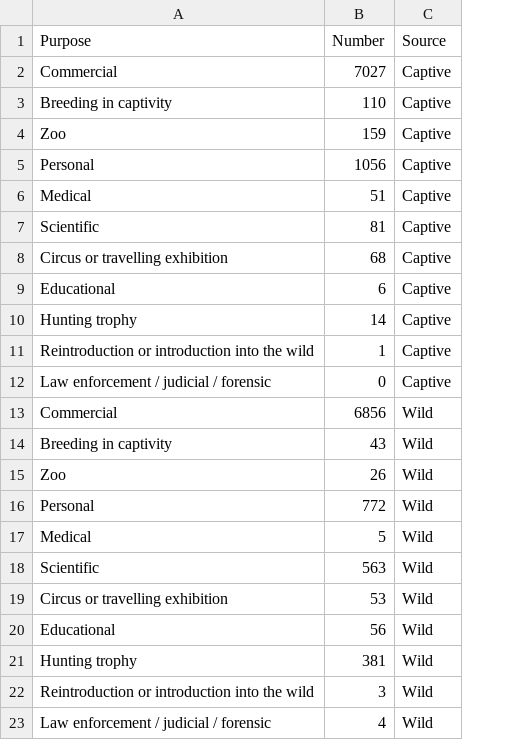
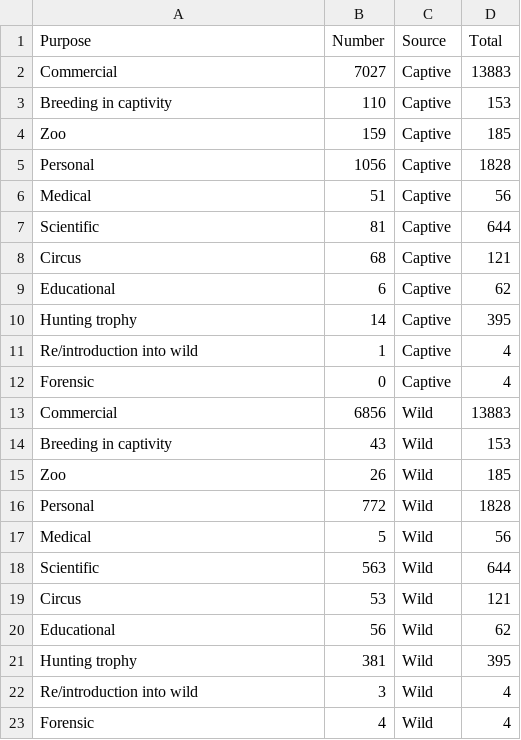
Before and after one commit to msavMonash/Week10Homework, a CSV file: data/PurposeCaptiveWild.csv, drawn as a sheet; the diff names each change by its address in the sheet, - before the commit and + after, or states it on an @@ line.

Commit message:
added total column to compute percentages

```diff
--- a/data/PurposeCaptiveWild.csv
+++ b/data/PurposeCaptiveWild.csv
+column D (Total), rows 2-23: 13883 | 153 | 185 | 1828 | 56 | 644 | 121 | 62 | 395 | 4 | 4 | 13883 | 153 | 185 | 1828 | 56 | 644 | 121 | 62 | 395 | 4 | 4
-A8 (Purpose): Circus or travelling exhibition
+A8 (Purpose): Circus
-A11 (Purpose): Reintroduction or introduction into the wild
+A11 (Purpose): Re/introduction into wild
-A12 (Purpose): Law enforcement / judicial / forensic
+A12 (Purpose): Forensic
-A19 (Purpose): Circus or travelling exhibition
+A19 (Purpose): Circus
-A22 (Purpose): Reintroduction or introduction into the wild
+A22 (Purpose): Re/introduction into wild
-A23 (Purpose): Law enforcement / judicial / forensic
+A23 (Purpose): Forensic
```
Also changed, not shown: 1 other file.
